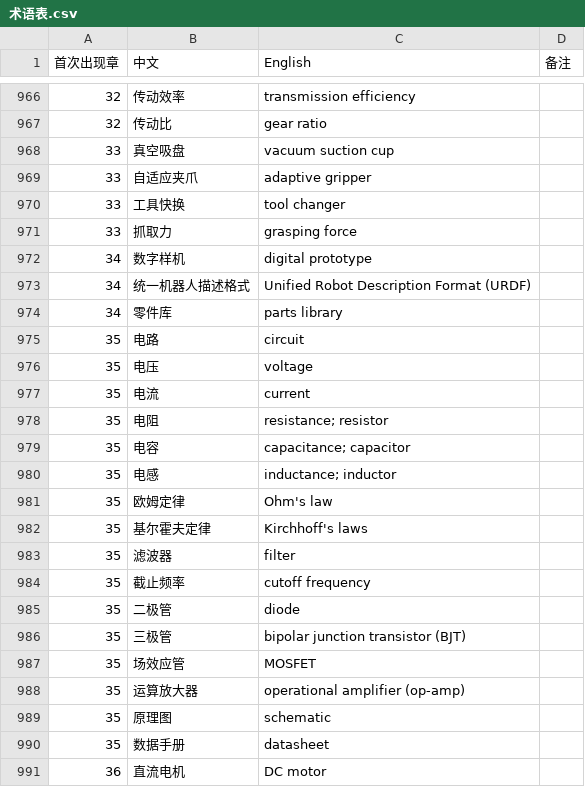
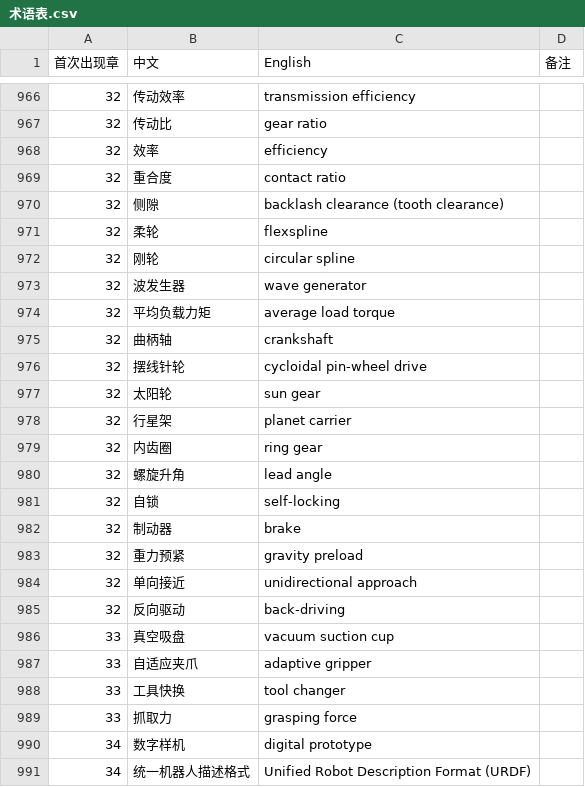
Before and after one commit to eddiezgq/WenQuest, a CSV file: textbook/robotics/conventions/术语表.csv, drawn as a sheet; only a part is shown, gaps mark what is left out; the shorter side is filled out with more unchanged rows; the diff names each change by its address in the sheet, - before the commit and + after, or states it on an @@ line.

```diff
--- a/textbook/robotics/conventions/术语表.csv
+++ b/textbook/robotics/conventions/术语表.csv
+row 968: 32 | 效率 | efficiency
+row 969: 32 | 重合度 | contact ratio
+row 970: 32 | 侧隙 | backlash clearance (tooth clearance)
+row 971: 32 | 柔轮 | flexspline
+row 972: 32 | 刚轮 | circular spline
+row 973: 32 | 波发生器 | wave generator
+row 974: 32 | 平均负载力矩 | average load torque
+row 975: 32 | 曲柄轴 | crankshaft
+row 976: 32 | 摆线针轮 | cycloidal pin-wheel drive
+row 977: 32 | 太阳轮 | sun gear
+row 978: 32 | 行星架 | planet carrier
+row 979: 32 | 内齿圈 | ring gear
+row 980: 32 | 螺旋升角 | lead angle
+row 981: 32 | 自锁 | self-locking
+row 982: 32 | 制动器 | brake
+row 983: 32 | 重力预紧 | gravity preload
+row 984: 32 | 单向接近 | unidirectional approach
+row 985: 32 | 反向驱动 | back-driving
```
Also changed, not shown: 30 other files.
